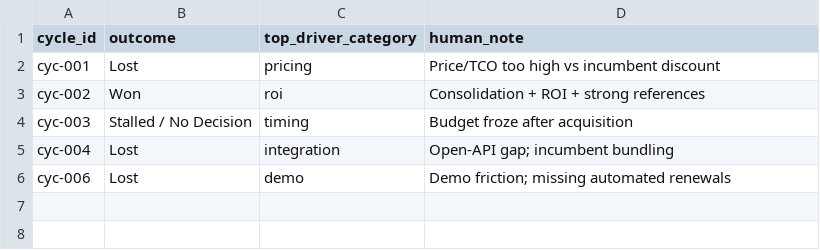
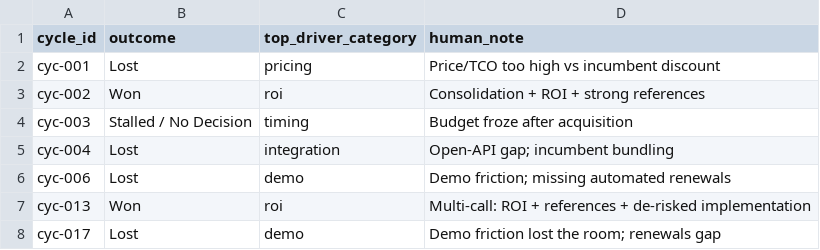
Before and after one commit to PattapuKedareswar-rp/deal-dna-win-loss-decoder, a CSV file: deal_dna_decoder/data/gold/human-reviewed-labels.csv, drawn as a sheet; the diff names each change by its address in the sheet, - before the commit and + after, or states it on an @@ line.

```diff
--- a/deal_dna_decoder/data/gold/human-reviewed-labels.csv
+++ b/deal_dna_decoder/data/gold/human-reviewed-labels.csv
+row 7: cyc-013 | Won | roi | Multi-call: ROI + references + de-risked implementation
+row 8: cyc-017 | Lost | demo | Demo friction lost the room; renewals gap
```
Also changed, not shown: deal_dna_decoder/data/manifest.csv, deal_dna_decoder/data/salesforce/opportunities.csv, 19 other files.
